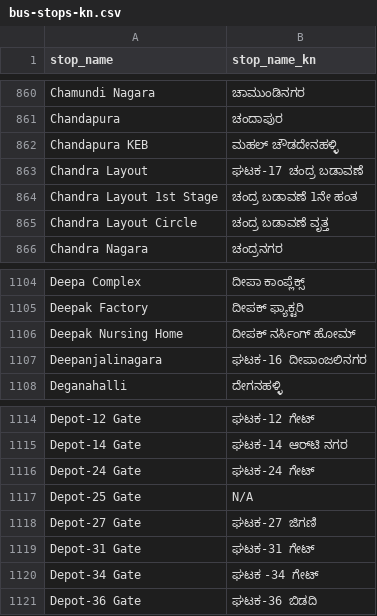
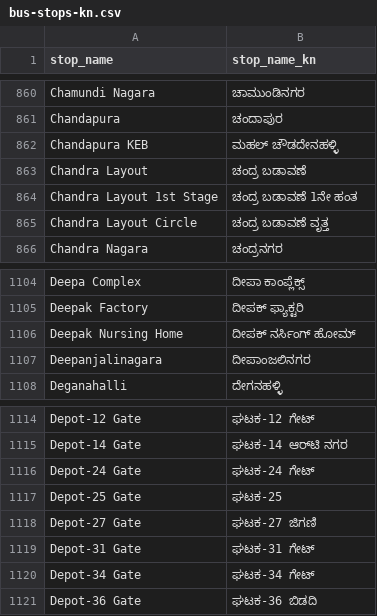
Before and after one commit to bengawalk/majestic, a CSV file: input/bus-stops-kn.csv, drawn as a sheet; only a part is shown, gaps mark what is left out.

```diff
--- a/input/bus-stops-kn.csv
+++ b/input/bus-stops-kn.csv
@@ -862,3 +862,3 @@ Chandapura,ಚಂದಾಪುರ
 Chandapura KEB,ಮಹಲ್ ಚೌಡದೇನಹಳ್ಳಿ
-Chandra Layout,ಘಟಕ-17 ಚಂದ್ರ ಬಡಾವಣೆ
+Chandra Layout,ಚಂದ್ರ ಬಡಾವಣೆ
 Chandra Layout 1st Stage,ಚಂದ್ರ ಬಡಾವಣೆ 1ನೇ ಹಂತ
@@ -1106,3 +1106,3 @@ Deepak Factory,ದೀಪಕ್‌ ಫ್ಯಾಕ್ಟರಿ
 Deepak Nursing Home,ದೀಪಕ್ ನರ್ಸಿಂಗ್ ಹೋಮ್
-Deepanjalinagara,ಘಟಕ-16 ದೀಪಾಂಜಲಿನಗರ
+Deepanjalinagara,ದೀಪಾಂಜಲಿನಗರ
 Deganahalli,ದೇಗನಹಳ್ಳಿ
@@ -1116,6 +1116,6 @@ Depot-14 Gate,ಘಟಕ-14 ಆರ್‌ಟಿ ನಗರ
 Depot-24 Gate,ಘಟಕ-24 ಗೇಟ್‌
-Depot-25 Gate,N/A
+Depot-25 Gate,ಘಟಕ-25
 Depot-27 Gate,ಘಟಕ-27 ಜಿಗಣಿ
 Depot-31 Gate,ಘಟಕ-31 ಗೇಟ್
-Depot-34 Gate,ಘಟಕ -34 ಗೇಟ್
+Depot-34 Gate,ಘಟಕ-34 ಗೇಟ್
 Depot-36 Gate,ಘಟಕ-36 ಬಿಡದಿ
```
Also changed, not shown: 4 other files.
